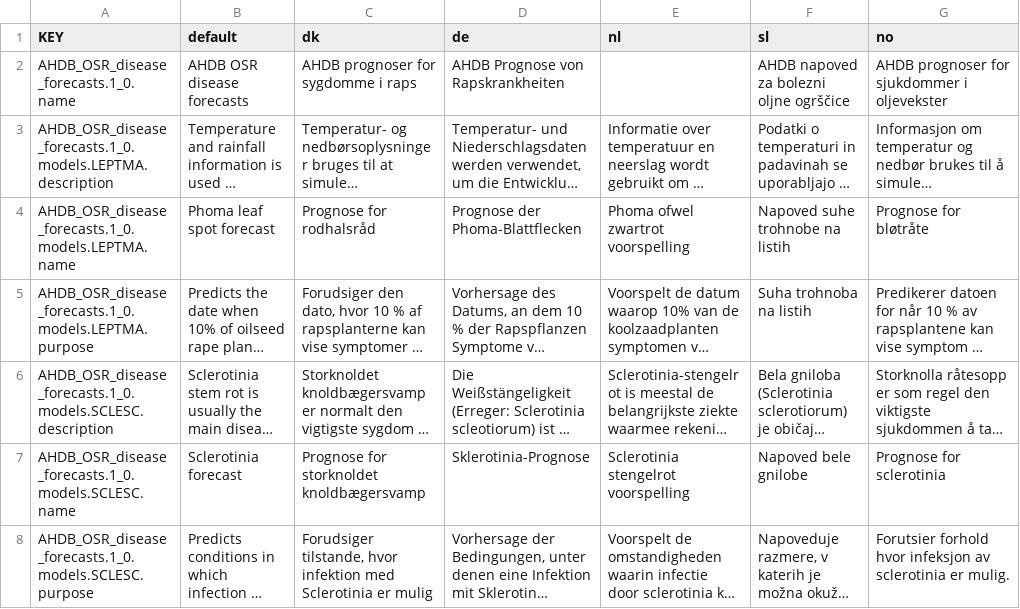
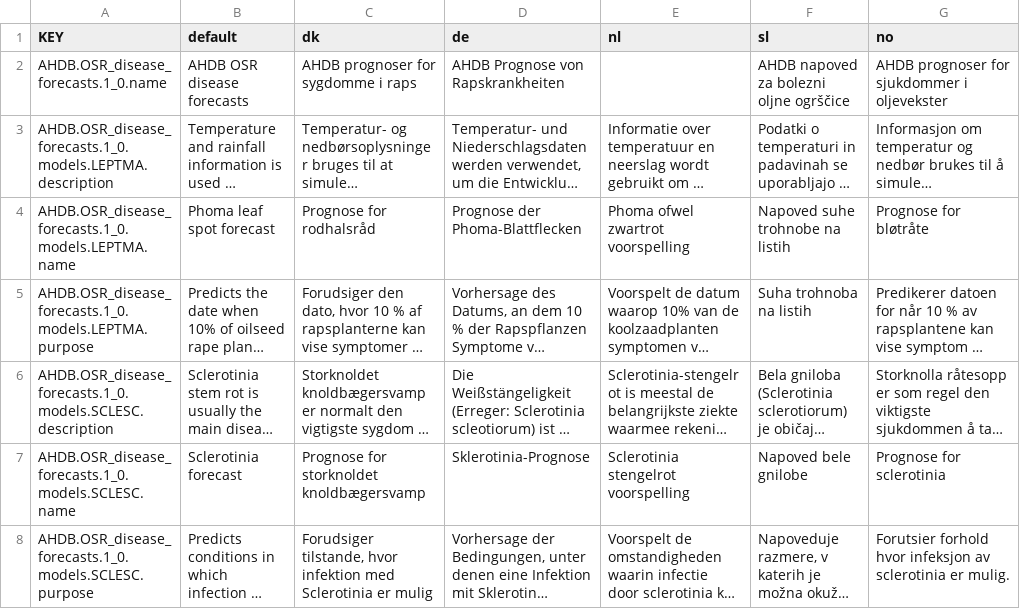
Before and after one commit to H2020-IPM-Decisions/DSS-Metadata, a CSV file: i18n/csv_from_excel/AHDB.OSR_disease_forecasts.csv, drawn as a sheet; only a part is shown; long unchanged cells end in …; the diff names each change by its address in the sheet, - before the commit and + after, or states it on an @@ line.

```diff
--- a/i18n/csv_from_excel/AHDB.OSR_disease_forecasts.csv
+++ b/i18n/csv_from_excel/AHDB.OSR_disease_forecasts.csv
-A2 (KEY): AHDB_OSR_disease_forecasts.1_0.name
+A2 (KEY): AHDB.OSR_disease_forecasts.1_0.name
-A3 (KEY): AHDB_OSR_disease_forecasts.1_0.models.LEPTMA.description
+A3 (KEY): AHDB.OSR_disease_forecasts.1_0.models.LEPTMA.description
-A4 (KEY): AHDB_OSR_disease_forecasts.1_0.models.LEPTMA.name
+A4 (KEY): AHDB.OSR_disease_forecasts.1_0.models.LEPTMA.name
-A5 (KEY): AHDB_OSR_disease_forecasts.1_0.models.LEPTMA.purpose
+A5 (KEY): AHDB.OSR_disease_forecasts.1_0.models.LEPTMA.purpose
-A6 (KEY): AHDB_OSR_disease_forecasts.1_0.models.SCLESC.description
+A6 (KEY): AHDB.OSR_disease_forecasts.1_0.models.SCLESC.description
-A7 (KEY): AHDB_OSR_disease_forecasts.1_0.models.SCLESC.name
+A7 (KEY): AHDB.OSR_disease_forecasts.1_0.models.SCLESC.name
-A8 (KEY): AHDB_OSR_disease_forecasts.1_0.models.SCLESC.purpose
+A8 (KEY): AHDB.OSR_disease_forecasts.1_0.models.SCLESC.purpose
```
Also changed, not shown: 15 other files.
